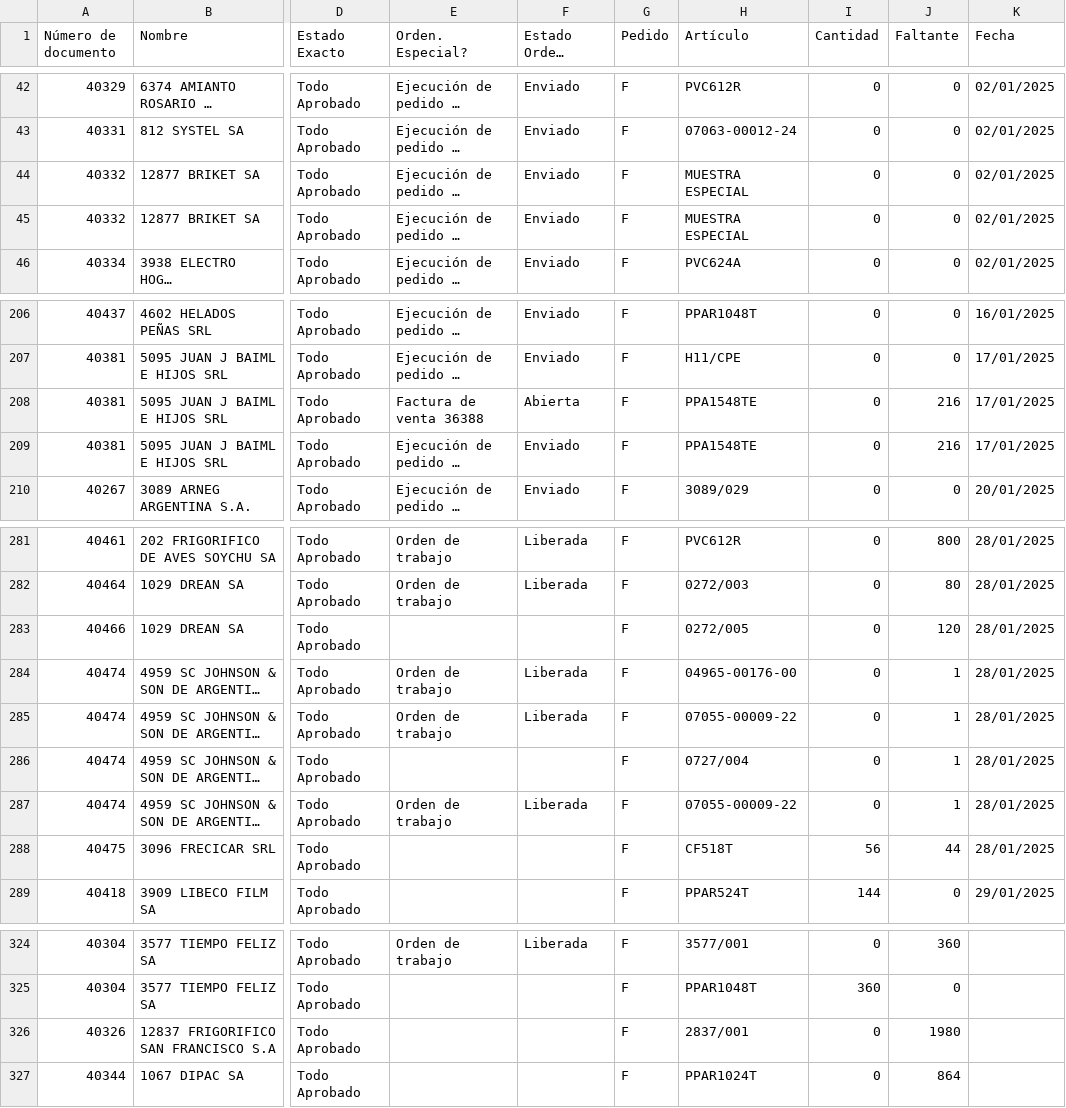
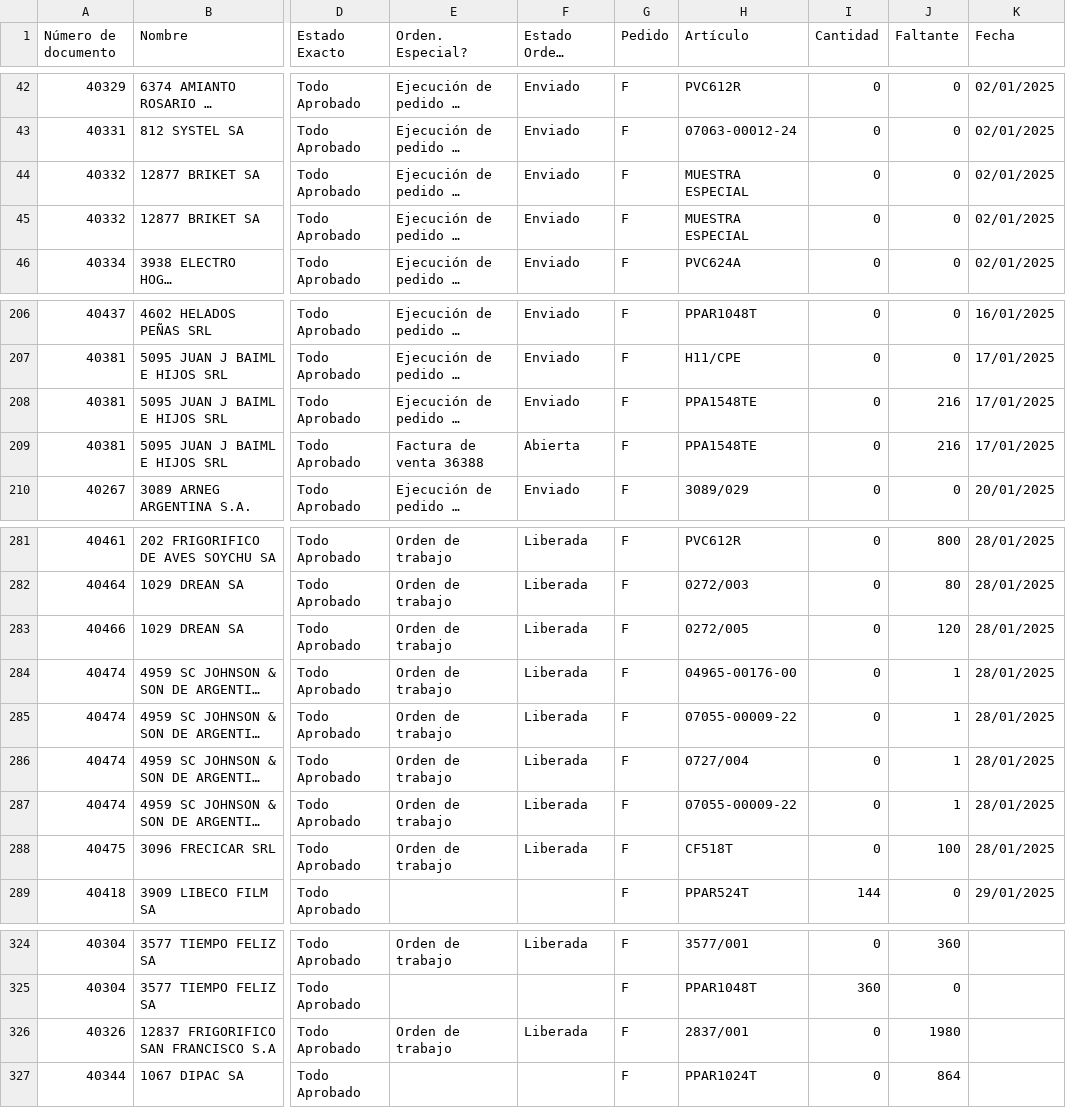
Before and after one commit to Castle-SA/segimiento.github.io, a CSV file: path/to/preparacion.csv, drawn as a sheet; only a part is shown, gaps mark what is left out; long unchanged cells end in …; the diff names each change by its address in the sheet, - before the commit and + after, or states it on an @@ line.

Commit message:
Update CSV files

```diff
--- a/path/to/preparacion.csv
+++ b/path/to/preparacion.csv
@@ row 45 moved to row 44: 40332 @@
@@ row 209 moved to row 208: 40381 @@
-E283 (Orden. Especial?): (empty)
+E283 (Orden. Especial?): Orden de trabajo
-F283 (Estado Orden. Especial): (empty)
+F283 (Estado Orden. Especial): Liberada
-E286 (Orden. Especial?): (empty)
+E286 (Orden. Especial?): Orden de trabajo
-F286 (Estado Orden. Especial): (empty)
+F286 (Estado Orden. Especial): Liberada
-E288 (Orden. Especial?): (empty)
+E288 (Orden. Especial?): Orden de trabajo
-F288 (Estado Orden. Especial): (empty)
+F288 (Estado Orden. Especial): Liberada
-I288 (Cantidad): 56
+I288 (Cantidad): 0
-J288 (Faltante): 44
+J288 (Faltante): 100
-E326 (Orden. Especial?): (empty)
+E326 (Orden. Especial?): Orden de trabajo
-F326 (Estado Orden. Especial): (empty)
+F326 (Estado Orden. Especial): Liberada
```
